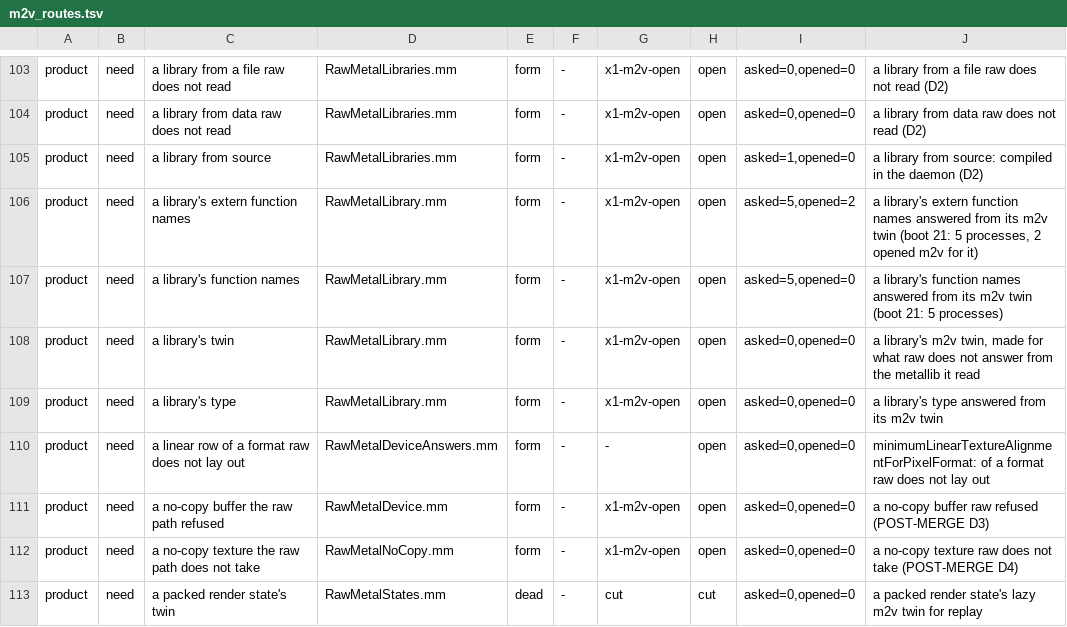
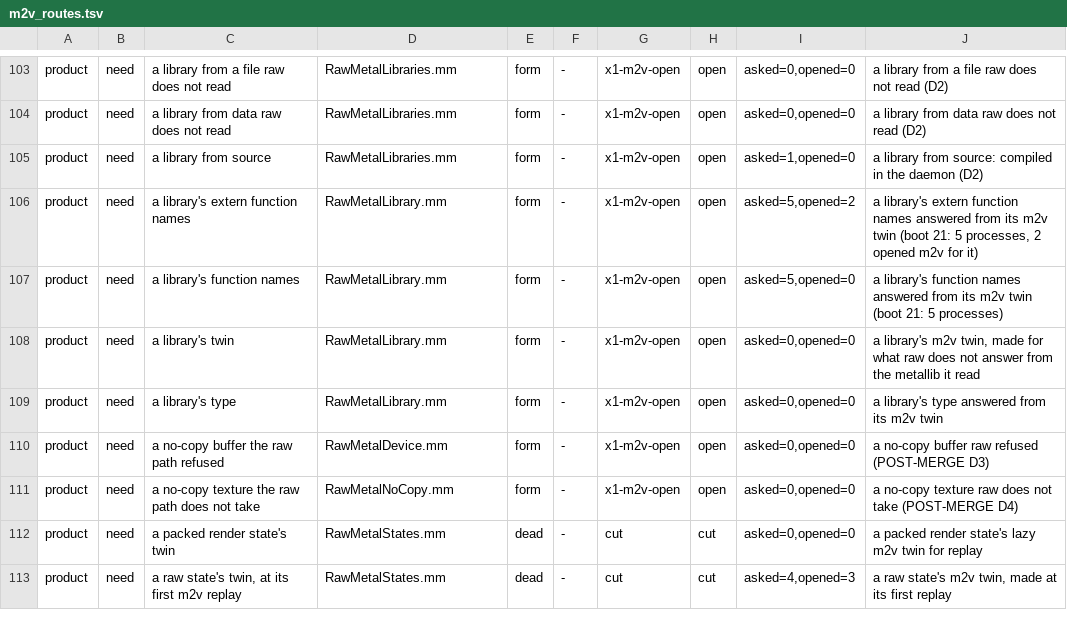
Before and after one commit to D-Radish76/ios-on-switch-lmao, a TSV file: drivers/TegraGM20BMetal/raw/plan/m2v_routes.tsv, drawn as a sheet; only a part is shown, gaps mark what is left out; the shorter side is filled out with more unchanged rows; the diff names each change by its address in the sheet, - before the commit and + after, or states it on an @@ line.

Commit message:
a linear row of a format raw does not lay out answered by the raw device: Metal's description (raw_metal_formats.h, m2v's measured table at the level the bridge answers) rounded to the device's linear alignment, raw's own texel where it lays the format out; NeedLinearRow and its census row deleted (open product rows 127 -> 126); raw_metal_formats_test, raw_linear_row_bridge_test (m2v), raw_facade_lazy_test's rows, HW Test metal.native.linear_row

```diff
--- a/drivers/TegraGM20BMetal/raw/plan/m2v_routes.tsv
+++ b/drivers/TegraGM20BMetal/raw/plan/m2v_routes.tsv
-row 110: product | need | a linear row of a format raw does not lay out | RawMetalDeviceAnswers.mm | form | - | - | open | asked=0,opened=0 | minimumLinearTextureAlignmentForPixelFormat: of a format raw does not lay out
```
Also changed, not shown: 11 other files.
